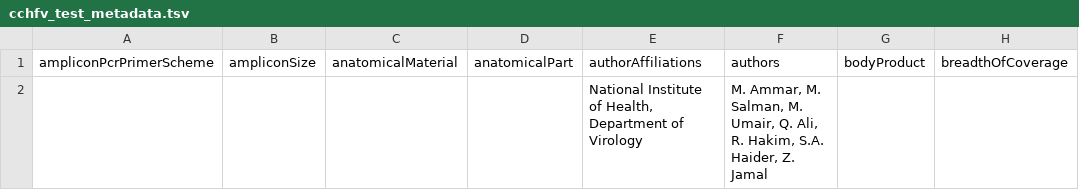
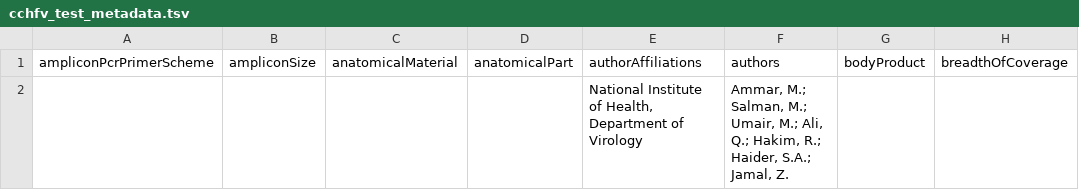
Before and after one commit to pathoplexus/example_data, a TSV file: example_files/cchfv_test_metadata.tsv, drawn as a sheet; only a part is shown; the diff names each change by its address in the sheet, - before the commit and + after, or states it on an @@ line.

```diff
--- a/example_files/cchfv_test_metadata.tsv
+++ b/example_files/cchfv_test_metadata.tsv
-F2: M. Ammar, M. Salman, M. Umair, Q. Ali, R. Hakim, S.A. Haider, Z. Jamal
+F2: Ammar, M.; Salman, M.; Umair, M.; Ali, Q.; Hakim, R.; Haider, S.A.; Jamal, Z.
```
Also changed, not shown: example_files/ebola_zaire_metadata.tsv, example_files/west_nile_metadata.tsv.
